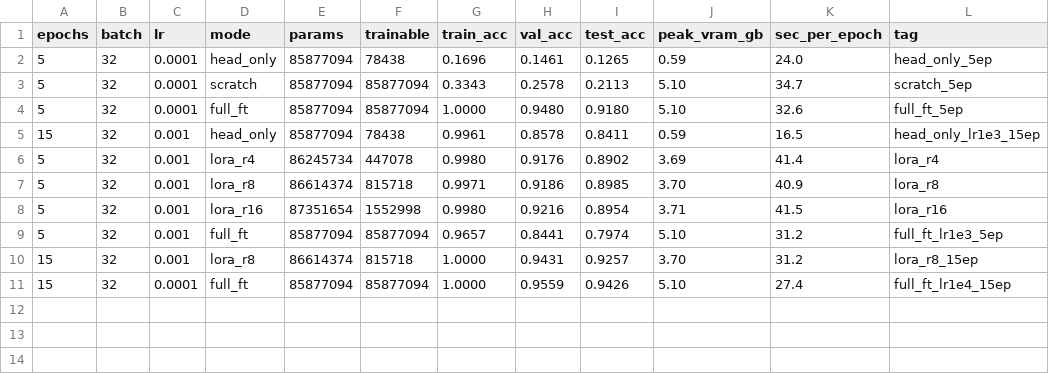
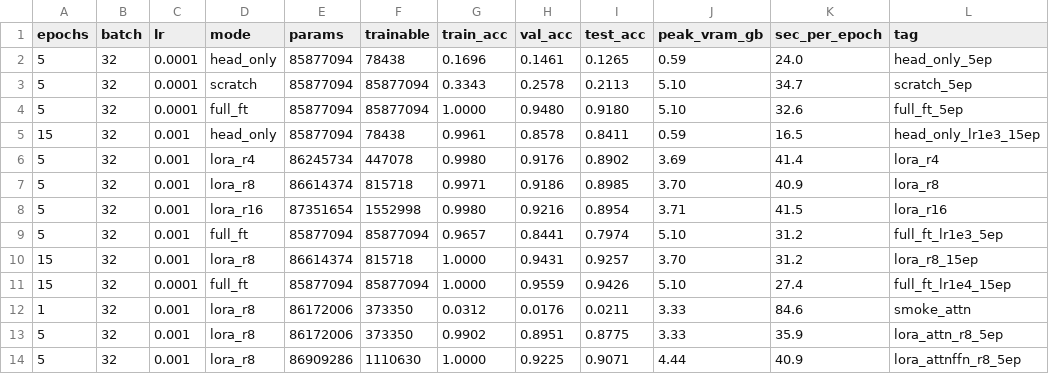
Before and after one commit to takeadropyeah/pytorch-learning-demo, a CSV file: practice/results_flowers.csv, drawn as a sheet.

Commit message:
W3 收尾：LoRA 落点消融（attention vs FFN）+ DPIR Table I 逐格核对
14_lora_vit.py 新增 --swap-attn：把手写 MultiHeadSelfAttention 换进
torchvision ViT，让 LoRA 能落在 wq/wk/wv/wo 上（此前只能落在 FFN）。
换完必须先验证前向一致——实测最大差 2.399e-06，断言 <1e-5，否则
「换实现」和「换模型」在数字上无法区分。

落点消融（Flowers102，5 轮，r=8）：
  只训头       0.09%  84.11%
  attention    0.43%  87.75%
  FFN          0.94%  89.85%
  两处都加     1.28%  90.71%
  全量微调     100%   91.80%
「只加 Wq/Wv 最划算」在 ViT + 小数据集上不成立；引用结论要连条件一起引用。

NOTES 第 14 课补 DPIR Table I 逐格数值（arXiv 2008.13751，用论文自述的
三处增益反查表格，不是二手数字）。第 15 课新增 §9.5：包裹能否成立的两条
判据、换实现搬权重的做法、以及「上层直接读参数而不调 forward」这个通用
失效模式。

research-brief.md 修正一处口径：+0.77 的稳定性表述从「3 seed 下未必稳定」
改为「仍在 1 个 seed 上」——这个结论实际只做了 1 个 seed。

```diff
--- a/practice/results_flowers.csv
+++ b/practice/results_flowers.csv
@@ -11 +11,4 @@ epochs,batch,lr,mode,params,trainable,train_acc,val_acc,test_acc,peak_vram_gb,se
 15,32,0.0001,full_ft,85877094,85877094,1.0000,0.9559,0.9426,5.10,27.4,full_ft_lr1e4_15ep
+1,32,0.001,lora_r8,86172006,373350,0.0312,0.0176,0.0211,3.33,84.6,smoke_attn
+5,32,0.001,lora_r8,86172006,373350,0.9902,0.8951,0.8775,3.33,35.9,lora_attn_r8_5ep
+5,32,0.001,lora_r8,86909286,1110630,1.0000,0.9225,0.9071,4.44,40.9,lora_attnffn_r8_5ep
```
Also changed, not shown: 4 other files.
